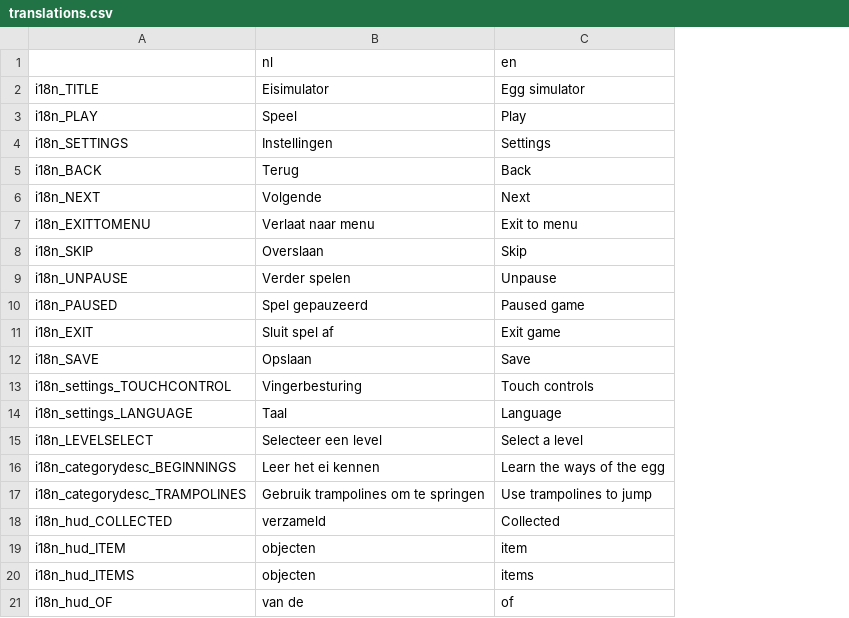
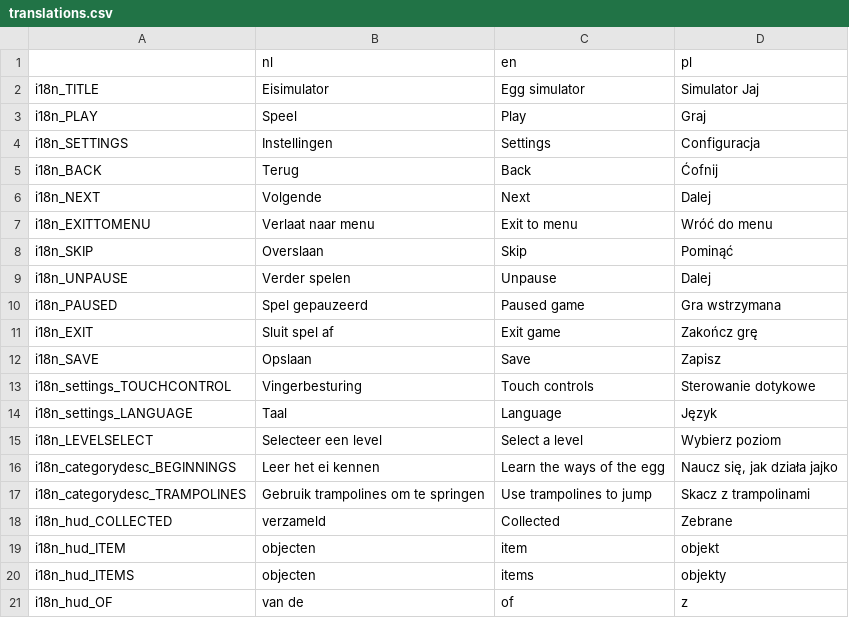
Before and after one commit to jasperro/egg-simulator, a CSV file: Assets/Localisation/translations.csv, drawn as a sheet; the diff names each change by its address in the sheet, - before the commit and + after, or states it on an @@ line.

Commit message:
Polish translation, floor shader

```diff
--- a/Assets/Localisation/translations.csv
+++ b/Assets/Localisation/translations.csv
+column D (pl), rows 2-21: Simulator Jaj | Graj | Configuracja | Ćofnij | Dalej | Wróć do menu | Pominąć | Dalej | Gra wstrzymana | Zakończ grę | Zapisz | Sterowanie dotykowe | Język | Wybierz poziom | Naucz się, jak działa jajko | Skacz z trampolinami | Zebrane | objekt | objekty | z
```
Also changed, not shown: 16 other files.
